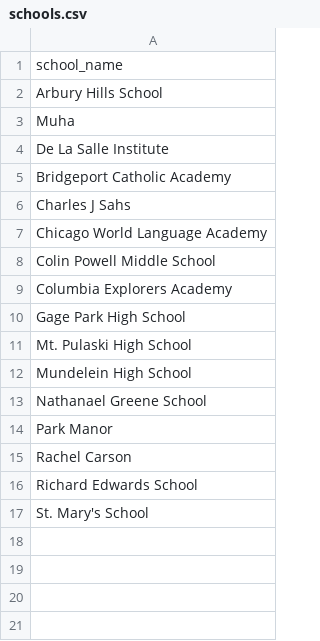
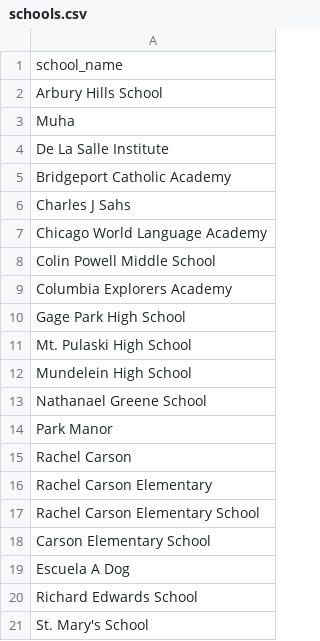
Before and after one commit to jbony2888/DocPipeline, a CSV file: IFI Essay tool/idp_guardrails_core/reference_data/schools.csv, drawn as a sheet; the diff names each change by its address in the sheet, - before the commit and + after, or states it on an @@ line.

```diff
--- a/IFI Essay tool/idp_guardrails_core/reference_data/schools.csv
+++ b/IFI Essay tool/idp_guardrails_core/reference_data/schools.csv
+row 16: Rachel Carson Elementary
+row 17: Rachel Carson Elementary School
+row 18: Carson Elementary School
+row 19: Escuela A Dog
```
Also changed, not shown: IFI Essay tool/reference_data/schools.csv, 15 other files.
